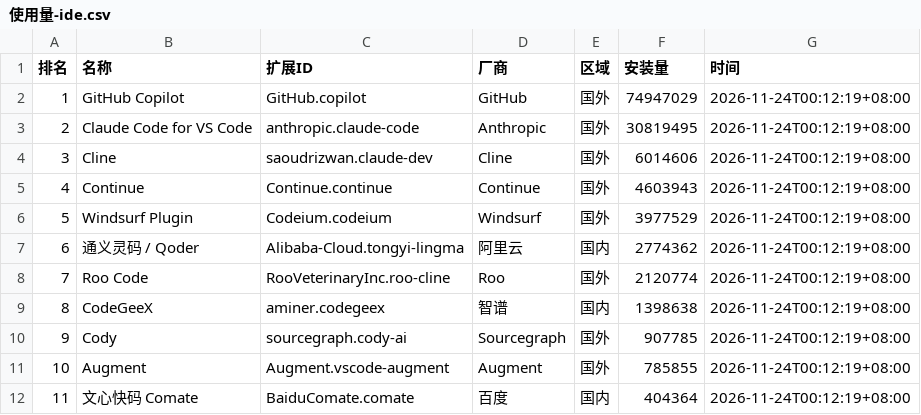
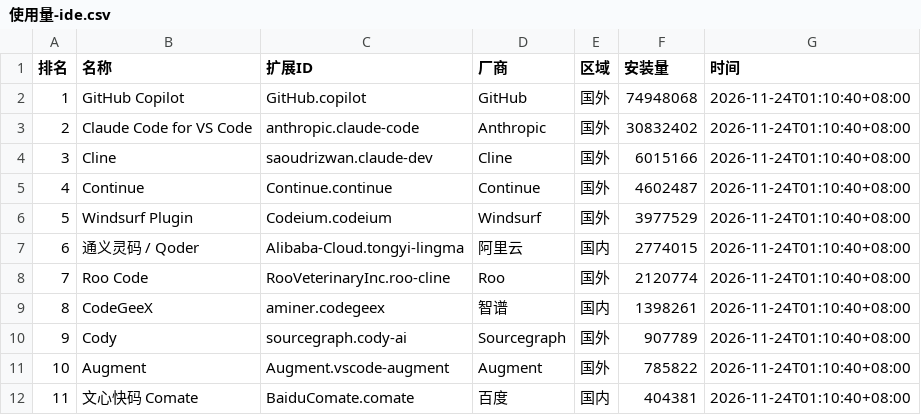
Before and after one commit to blackinkvc/pocket-llmcost, a CSV file: content/agent/榜/使用量-ide.csv, drawn as a sheet.

```diff
--- a/content/agent/榜/使用量-ide.csv
+++ b/content/agent/榜/使用量-ide.csv
@@ -1,12 +1,12 @@
 排名,名称,扩展ID,厂商,区域,安装量,时间
-1,GitHub Copilot,GitHub.copilot,GitHub,国外,74947029,2026-11-24T00:12:19+08:00
-2,Claude Code for VS Code,anthropic.claude-code,Anthropic,国外,30819495,2026-11-24T00:12:19+08:00
-3,Cline,saoudrizwan.claude-dev,Cline,国外,6014606,2026-11-24T00:12:19+08:00
-4,Continue,Continue.continue,Continue,国外,4603943,2026-11-24T00:12:19+08:00
-5,Windsurf Plugin,Codeium.codeium,Windsurf,国外,3977529,2026-11-24T00:12:19+08:00
-6,通义灵码 / Qoder,Alibaba-Cloud.tongyi-lingma,阿里云,国内,2774362,2026-11-24T00:12:19+08:00
-7,Roo Code,RooVeterinaryInc.roo-cline,Roo,国外,2120774,2026-11-24T00:12:19+08:00
-8,CodeGeeX,aminer.codegeex,智谱,国内,1398638,2026-11-24T00:12:19+08:00
-9,Cody,sourcegraph.cody-ai,Sourcegraph,国外,907785,2026-11-24T00:12:19+08:00
-10,Augment,Augment.vscode-augment,Augment,国外,785855,2026-11-24T00:12:19+08:00
-11,文心快码 Comate,BaiduComate.comate,百度,国内,404364,2026-11-24T00:12:19+08:00
+1,GitHub Copilot,GitHub.copilot,GitHub,国外,74948068,2026-11-24T01:10:40+08:00
+2,Claude Code for VS Code,anthropic.claude-code,Anthropic,国外,30832402,2026-11-24T01:10:40+08:00
+3,Cline,saoudrizwan.claude-dev,Cline,国外,6015166,2026-11-24T01:10:40+08:00
+4,Continue,Continue.continue,Continue,国外,4602487,2026-11-24T01:10:40+08:00
+5,Windsurf Plugin,Codeium.codeium,Windsurf,国外,3977529,2026-11-24T01:10:40+08:00
+6,通义灵码 / Qoder,Alibaba-Cloud.tongyi-lingma,阿里云,国内,2774015,2026-11-24T01:10:40+08:00
+7,Roo Code,RooVeterinaryInc.roo-cline,Roo,国外,2120774,2026-11-24T01:10:40+08:00
+8,CodeGeeX,aminer.codegeex,智谱,国内,1398261,2026-11-24T01:10:40+08:00
+9,Cody,sourcegraph.cody-ai,Sourcegraph,国外,907789,2026-11-24T01:10:40+08:00
+10,Augment,Augment.vscode-augment,Augment,国外,785822,2026-11-24T01:10:40+08:00
+11,文心快码 Comate,BaiduComate.comate,百度,国内,404381,2026-11-24T01:10:40+08:00
```
Also changed, not shown: content/agent/榜/mcp服务器.csv, content/agent/榜/生态-ide市场.csv, 18 other files.
